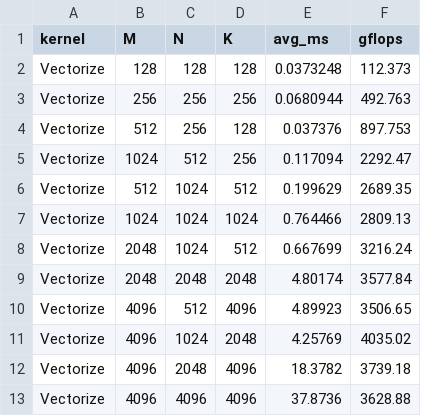
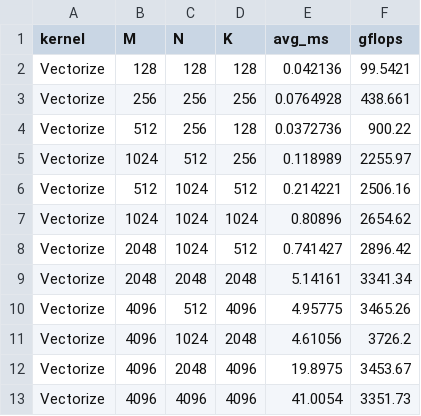
Before and after one commit to kachhadiyaraj15/cuda_tutorials, a CSV file: matmul/benchmark_results/06_kernel_vectorize.csv, drawn as a sheet.

Commit message:
Fix bugs, correct indexing, and optimize SGEMM kernels 6 and 7
- Kernel 6: Fixed 1D thread block row indexing bug (mapping threadRow via threadIdx.y which was always 0). Added correct thread mapping using modulo and division.
- Kernel 7: Fixed block indexing (swapped cRow and cCol), fixed compile errors, fixed write-back loop placement (moved outside of K block tile loop), templated the kernel parameters, and converted loop and index variables to uint for better assembly optimization.

```diff
--- a/matmul/benchmark_results/06_kernel_vectorize.csv
+++ b/matmul/benchmark_results/06_kernel_vectorize.csv
@@ -1,13 +1,13 @@
 kernel,M,N,K,avg_ms,gflops
-Vectorize,128,128,128,0.0373248,112.373
-Vectorize,256,256,256,0.0680944,492.763
-Vectorize,512,256,128,0.037376,897.753
-Vectorize,1024,512,256,0.117094,2292.47
-Vectorize,512,1024,512,0.199629,2689.35
-Vectorize,1024,1024,1024,0.764466,2809.13
-Vectorize,2048,1024,512,0.667699,3216.24
-Vectorize,2048,2048,2048,4.80174,3577.84
-Vectorize,4096,512,4096,4.89923,3506.65
-Vectorize,4096,1024,2048,4.25769,4035.02
-Vectorize,4096,2048,4096,18.3782,3739.18
-Vectorize,4096,4096,4096,37.8736,3628.88
+Vectorize,128,128,128,0.042136,99.5421
+Vectorize,256,256,256,0.0764928,438.661
+Vectorize,512,256,128,0.0372736,900.22
+Vectorize,1024,512,256,0.118989,2255.97
+Vectorize,512,1024,512,0.214221,2506.16
+Vectorize,1024,1024,1024,0.80896,2654.62
+Vectorize,2048,1024,512,0.741427,2896.42
+Vectorize,2048,2048,2048,5.14161,3341.34
+Vectorize,4096,512,4096,4.95775,3465.26
+Vectorize,4096,1024,2048,4.61056,3726.2
+Vectorize,4096,2048,4096,19.8975,3453.67
+Vectorize,4096,4096,4096,41.0054,3351.73
```
Also changed, not shown: 6 other files.
